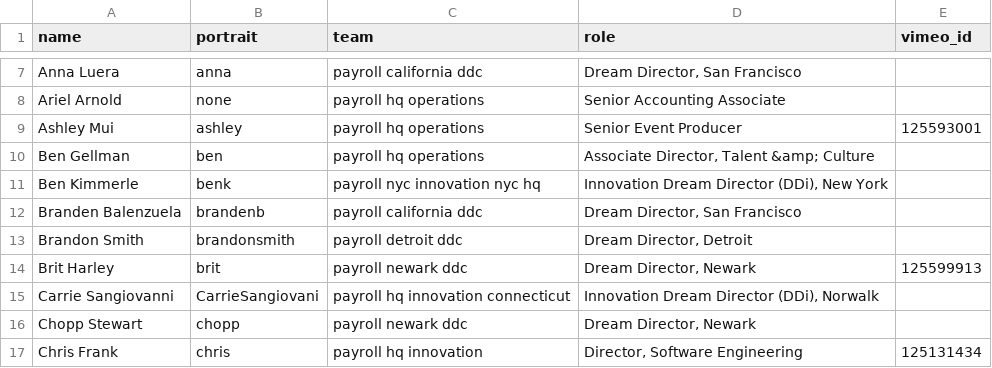
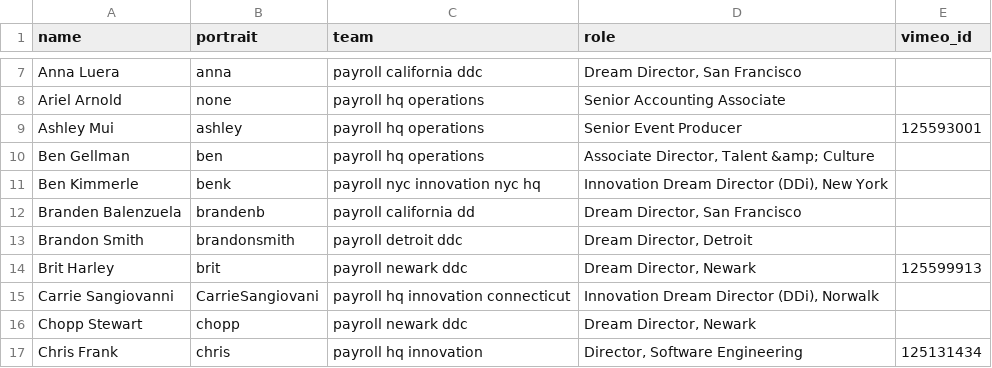
Before and after one commit to futureproject/futureproject.github.com, a CSV file: _data/team.csv, drawn as a sheet; only a part is shown, gaps mark what is left out.

Commit message:
Update team.csv

```diff
--- a/_data/team.csv
+++ b/_data/team.csv
@@ -11,3 +11,3 @@ Ben Gellman,ben,payroll hq operations,"Associate Director, Talent &amp; Culture"
 Ben Kimmerle,benk,payroll nyc innovation nyc hq,"Innovation Dream Director (DDi), New York",
-Branden Balenzuela,brandenb,payroll california ddc,"Dream Director, San Francisco",
+Branden Balenzuela,brandenb,payroll california dd,"Dream Director, San Francisco",
 Brandon Smith,brandonsmith,payroll detroit ddc,"Dream Director, Detroit",
```
